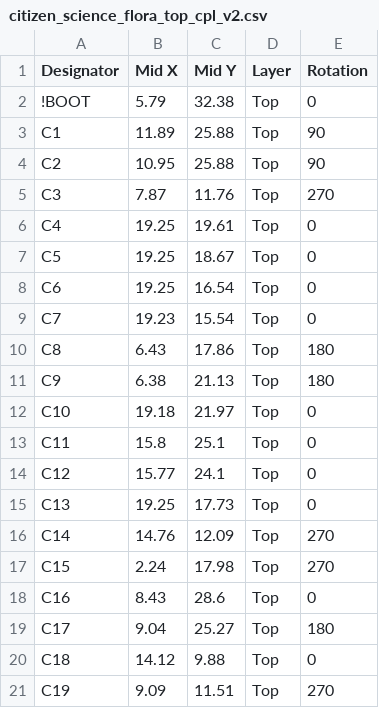
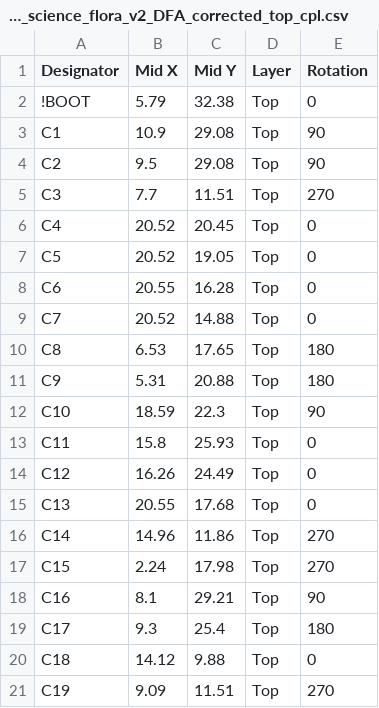
Before and after one commit to sai-ydev/citizen_science_paper, a CSV file: BoM/citizen_science_flora_v2_DFA_corrected_top_cpl.csv (was citizen_science_flora_top_cpl_v2.csv), drawn as a sheet; only a part is shown; the diff covers the shown part only.

Commit message:
File re-org + DFA corrected version

```diff
--- a/citizen_science_flora_top_cpl_v2.csv
+++ b/BoM/citizen_science_flora_v2_DFA_corrected_top_cpl.csv
@@ -2,19 +2,19 @@ Designator,Mid X,Mid Y,Layer,Rotation
 !BOOT,5.79,32.38,Top,0
-C1,11.89,25.88,Top,90
-C2,10.95,25.88,Top,90
-C3,7.87,11.76,Top,270
-C4,19.25,19.61,Top,0
-C5,19.25,18.67,Top,0
-C6,19.25,16.54,Top,0
-C7,19.23,15.54,Top,0
-C8,6.43,17.86,Top,180
-C9,6.38,21.13,Top,180
-C10,19.18,21.97,Top,0
-C11,15.8,25.1,Top,0
-C12,15.77,24.1,Top,0
-C13,19.25,17.73,Top,0
-C14,14.76,12.09,Top,270
+C1,10.9,29.08,Top,90
+C2,9.5,29.08,Top,90
+C3,7.7,11.51,Top,270
+C4,20.52,20.45,Top,0
+C5,20.52,19.05,Top,0
+C6,20.55,16.28,Top,0
+C7,20.52,14.88,Top,0
+C8,6.53,17.65,Top,180
+C9,5.31,20.88,Top,180
+C10,18.59,22.3,Top,90
+C11,15.8,25.93,Top,0
+C12,16.26,24.49,Top,0
+C13,20.55,17.68,Top,0
+C14,14.96,11.86,Top,270
 C15,2.24,17.98,Top,270
-C16,8.43,28.6,Top,0
-C17,9.04,25.27,Top,180
+C16,8.1,29.21,Top,90
+C17,9.3,25.4,Top,180
 C18,14.12,9.88,Top,0
```
Also changed, not shown: 69 edited cells elsewhere in this file, 18 other files.
